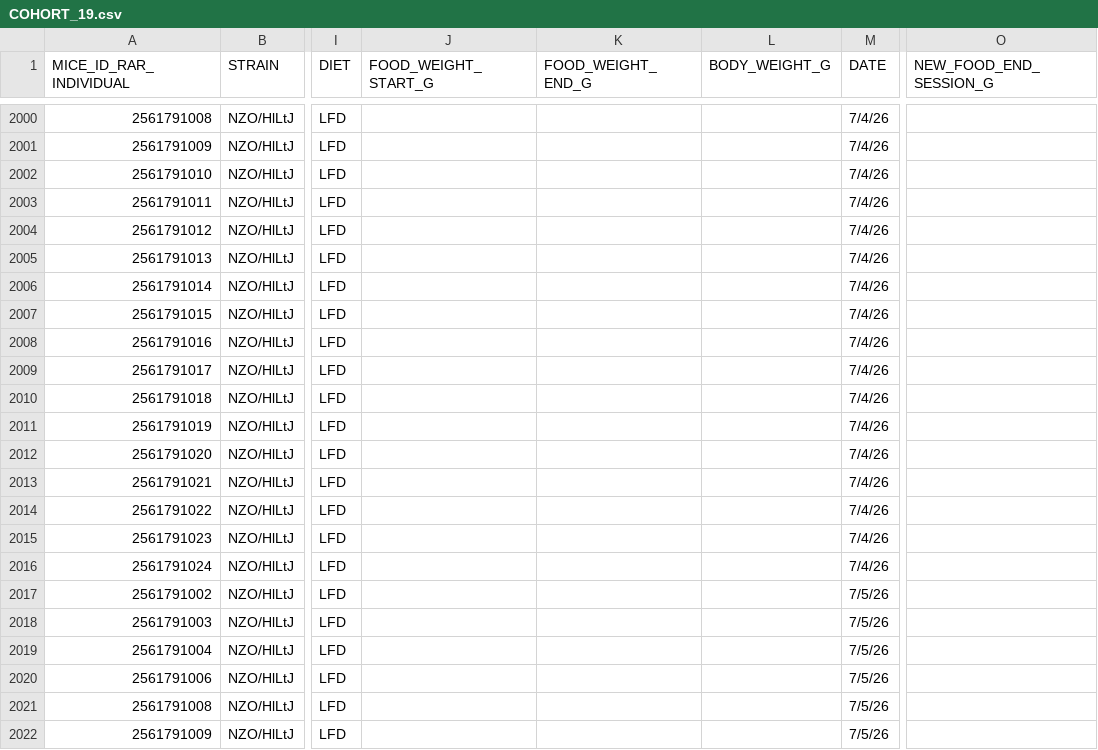
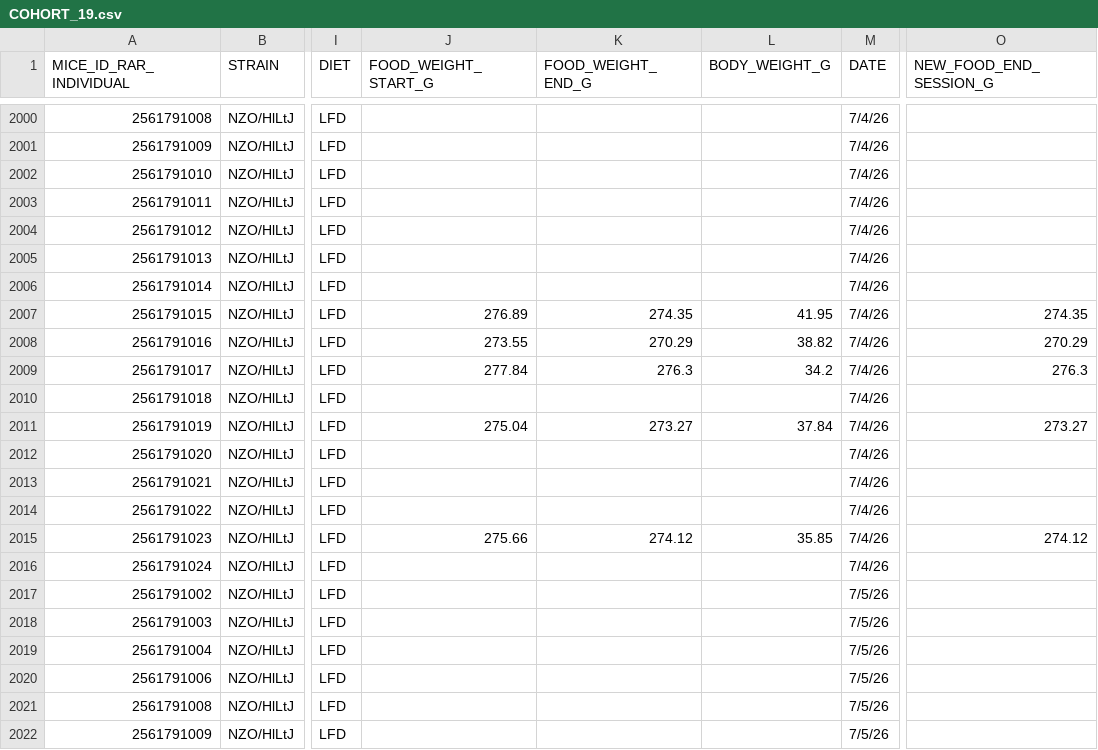
Before and after one commit to miche472/data, a CSV file: data/COHORT_19.csv, drawn as a sheet; only a part is shown, gaps mark what is left out; the diff covers the shown part only; the diff names each change by its address in the sheet, - before the commit and + after, or states it on an @@ line.

```diff
--- a/data/COHORT_19.csv
+++ b/data/COHORT_19.csv
-J2007 (FOOD_WEIGHT_START_G): (empty)
+J2007 (FOOD_WEIGHT_START_G): 276.89
-K2007 (FOOD_WEIGHT_END_G): (empty)
+K2007 (FOOD_WEIGHT_END_G): 274.35
-L2007 (BODY_WEIGHT_G): (empty)
+L2007 (BODY_WEIGHT_G): 41.95
-O2007 (NEW_FOOD_END_SESSION_G): (empty)
+O2007 (NEW_FOOD_END_SESSION_G): 274.35
-J2008 (FOOD_WEIGHT_START_G): (empty)
+J2008 (FOOD_WEIGHT_START_G): 273.55
-K2008 (FOOD_WEIGHT_END_G): (empty)
+K2008 (FOOD_WEIGHT_END_G): 270.29
-L2008 (BODY_WEIGHT_G): (empty)
+L2008 (BODY_WEIGHT_G): 38.82
-O2008 (NEW_FOOD_END_SESSION_G): (empty)
+O2008 (NEW_FOOD_END_SESSION_G): 270.29
-J2009 (FOOD_WEIGHT_START_G): (empty)
+J2009 (FOOD_WEIGHT_START_G): 277.84
-K2009 (FOOD_WEIGHT_END_G): (empty)
+K2009 (FOOD_WEIGHT_END_G): 276.3
-L2009 (BODY_WEIGHT_G): (empty)
+L2009 (BODY_WEIGHT_G): 34.2
-O2009 (NEW_FOOD_END_SESSION_G): (empty)
+O2009 (NEW_FOOD_END_SESSION_G): 276.3
-J2011 (FOOD_WEIGHT_START_G): (empty)
+J2011 (FOOD_WEIGHT_START_G): 275.04
-K2011 (FOOD_WEIGHT_END_G): (empty)
+K2011 (FOOD_WEIGHT_END_G): 273.27
-L2011 (BODY_WEIGHT_G): (empty)
+L2011 (BODY_WEIGHT_G): 37.84
-O2011 (NEW_FOOD_END_SESSION_G): (empty)
+O2011 (NEW_FOOD_END_SESSION_G): 273.27
-J2015 (FOOD_WEIGHT_START_G): (empty)
+J2015 (FOOD_WEIGHT_START_G): 275.66
-K2015 (FOOD_WEIGHT_END_G): (empty)
+K2015 (FOOD_WEIGHT_END_G): 274.12
-L2015 (BODY_WEIGHT_G): (empty)
+L2015 (BODY_WEIGHT_G): 35.85
-O2015 (NEW_FOOD_END_SESSION_G): (empty)
+O2015 (NEW_FOOD_END_SESSION_G): 274.12
```
Also changed, not shown: 101 edited cells elsewhere in this file.
